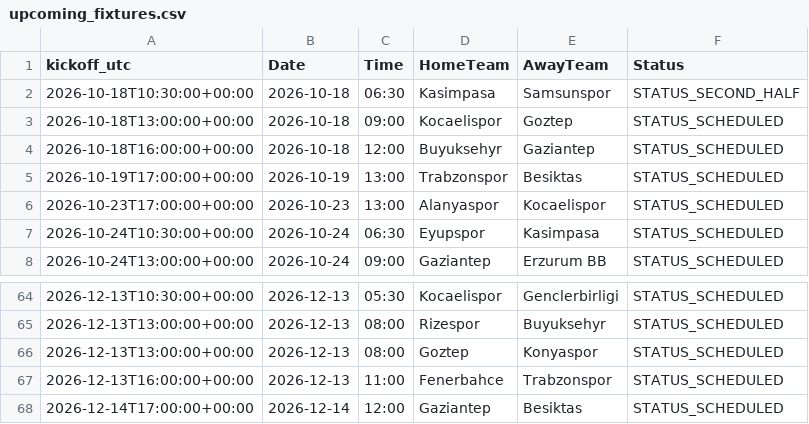
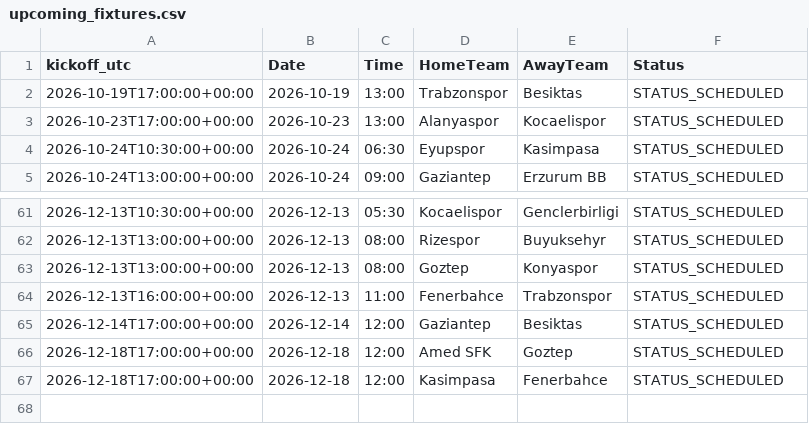
Before and after one commit to gmalbert/turkey-soccer, a CSV file: data_files/upcoming_fixtures.csv, drawn as a sheet; only a part is shown, gaps mark what is left out.

```diff
--- a/data_files/upcoming_fixtures.csv
+++ b/data_files/upcoming_fixtures.csv
@@ -1,5 +1,2 @@
 kickoff_utc,Date,Time,HomeTeam,AwayTeam,Status
-2026-10-18T10:30:00+00:00,2026-10-18,06:30,Kasimpasa,Samsunspor,STATUS_SECOND_HALF
-2026-10-18T13:00:00+00:00,2026-10-18,09:00,Kocaelispor,Goztep,STATUS_SCHEDULED
-2026-10-18T16:00:00+00:00,2026-10-18,12:00,Buyuksehyr,Gaziantep,STATUS_SCHEDULED
 2026-10-19T17:00:00+00:00,2026-10-19,13:00,Trabzonspor,Besiktas,STATUS_SCHEDULED
@@ -68 +65,3 @@ kickoff_utc,Date,Time,HomeTeam,AwayTeam,Status
 2026-12-14T17:00:00+00:00,2026-12-14,12:00,Gaziantep,Besiktas,STATUS_SCHEDULED
+2026-12-18T17:00:00+00:00,2026-12-18,12:00,Amed SFK,Goztep,STATUS_SCHEDULED
+2026-12-18T17:00:00+00:00,2026-12-18,12:00,Kasimpasa,Fenerbahce,STATUS_SCHEDULED
```
Also changed, not shown: data_files/poisson_metrics_history.csv, data_files/upcoming_predictions.csv, 9 other files.
